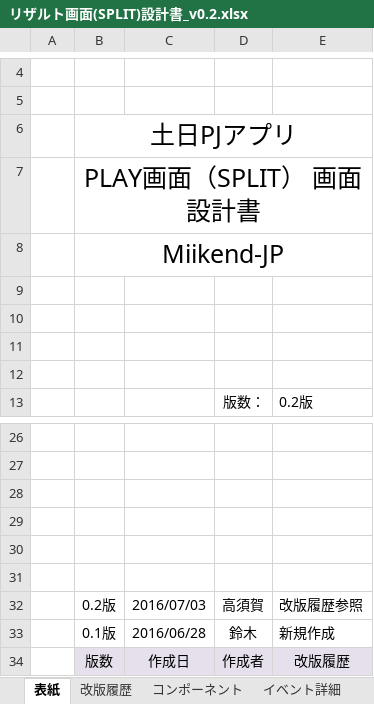
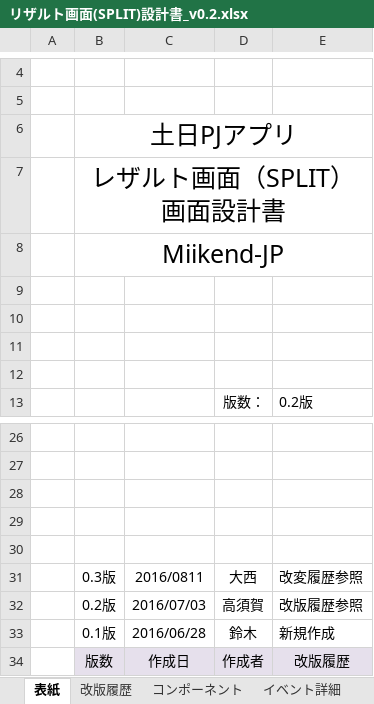
Before and after one commit to MiikendPJ/Document, an Excel workbook: リザルト画面(SPLIT)設計書_v0.2.xlsx, sheet 表紙, drawn as a sheet; only a part is shown, gaps mark what is left out; values as stored, in another font and other column widths than the file's, no borders; the diff names each change by its address in the sheet, - before the commit and + after, or states it on an @@ line.

```diff
--- a/リザルト画面(SPLIT)設計書_v0.2.xlsx (sheet 表紙)
+++ b/リザルト画面(SPLIT)設計書_v0.2.xlsx (sheet 表紙)
-B7: PLAY画面（SPLIT） 画面設計書
+B7: レザルト画面（SPLIT） 画面設計書
-row 31: (empty)
+row 31:  | 0.3版 | 2016/0811 | 大西 | 改変履歴参照
```
Also changed, not shown: sheet プログラム設計, sheet レイアウト設計, sheet イベント詳細, sheet 改版履歴, formulas that keep their value, charts or pictures.
